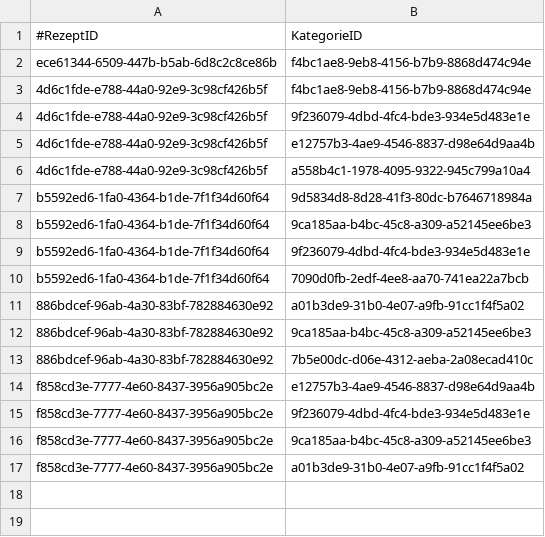
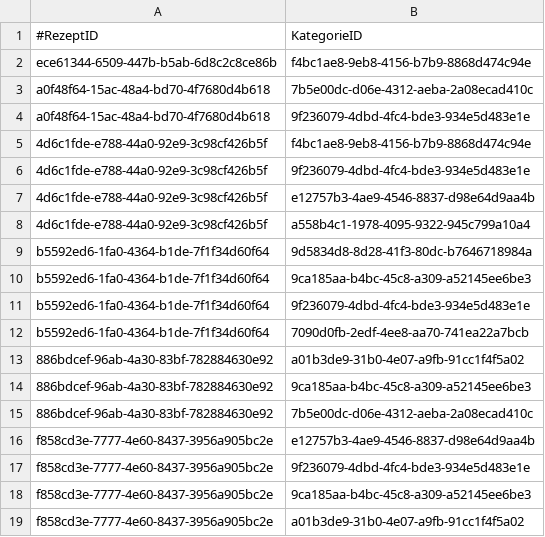
Before and after one commit to MichaelaHaag/RezeptApp, a CSV file: src/main/resources/CSVFiles/RezeptKategorie.csv, drawn as a sheet.

```diff
--- a/src/main/resources/CSVFiles/RezeptKategorie.csv
+++ b/src/main/resources/CSVFiles/RezeptKategorie.csv
@@ -2,2 +2,4 @@
 ece61344-6509-447b-b5ab-6d8c2c8ce86b;f4bc1ae8-9eb8-4156-b7b9-8868d474c94e
+a0f48f64-15ac-48a4-bd70-4f7680d4b618;7b5e00dc-d06e-4312-aeba-2a08ecad410c
+a0f48f64-15ac-48a4-bd70-4f7680d4b618;9f236079-4dbd-4fc4-bde3-934e5d483e1e
 4d6c1fde-e788-44a0-92e9-3c98cf426b5f;f4bc1ae8-9eb8-4156-b7b9-8868d474c94e
```
Also changed, not shown: src/main/resources/CSVFiles/Kategorie.csv, src/main/resources/CSVFiles/Rezept.csv, 11 other files.
